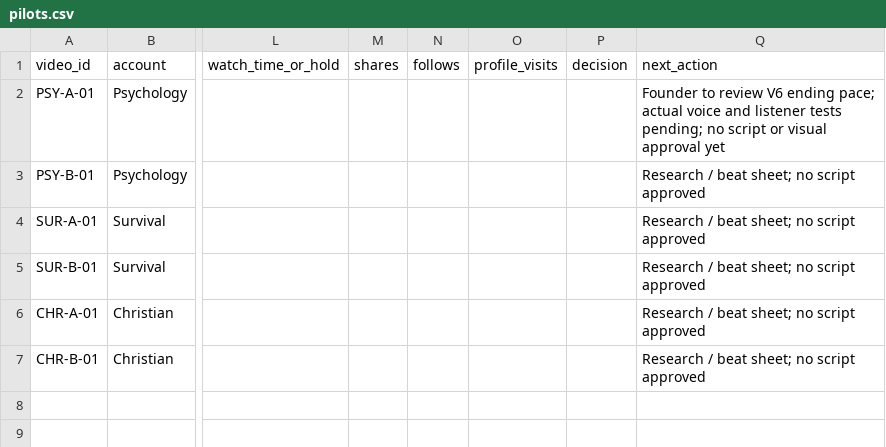
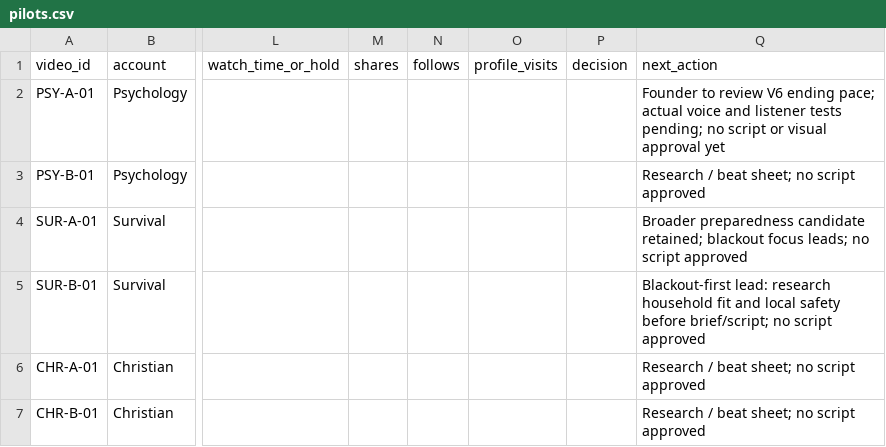
Before and after one commit to davondaneils/RabbitHoleStudios, a CSV file: TRACKING/pilots.csv, drawn as a sheet; only a part is shown, gaps mark what is left out; the diff names each change by its address in the sheet, - before the commit and + after, or states it on an @@ line.

Commit message:
Position survival around blackout-first household readiness

```diff
--- a/TRACKING/pilots.csv
+++ b/TRACKING/pilots.csv
-Q4 (next_action): Research / beat sheet; no script…
+Q4 (next_action): Broader preparedness candidate retained; blackout focus leads; no script…
-Q5 (next_action): Research / beat sheet; no script…
+Q5 (next_action): Blackout-first lead: research household fit and local safety before brief/script; no script…
```
Also changed, not shown: 8 other files.
